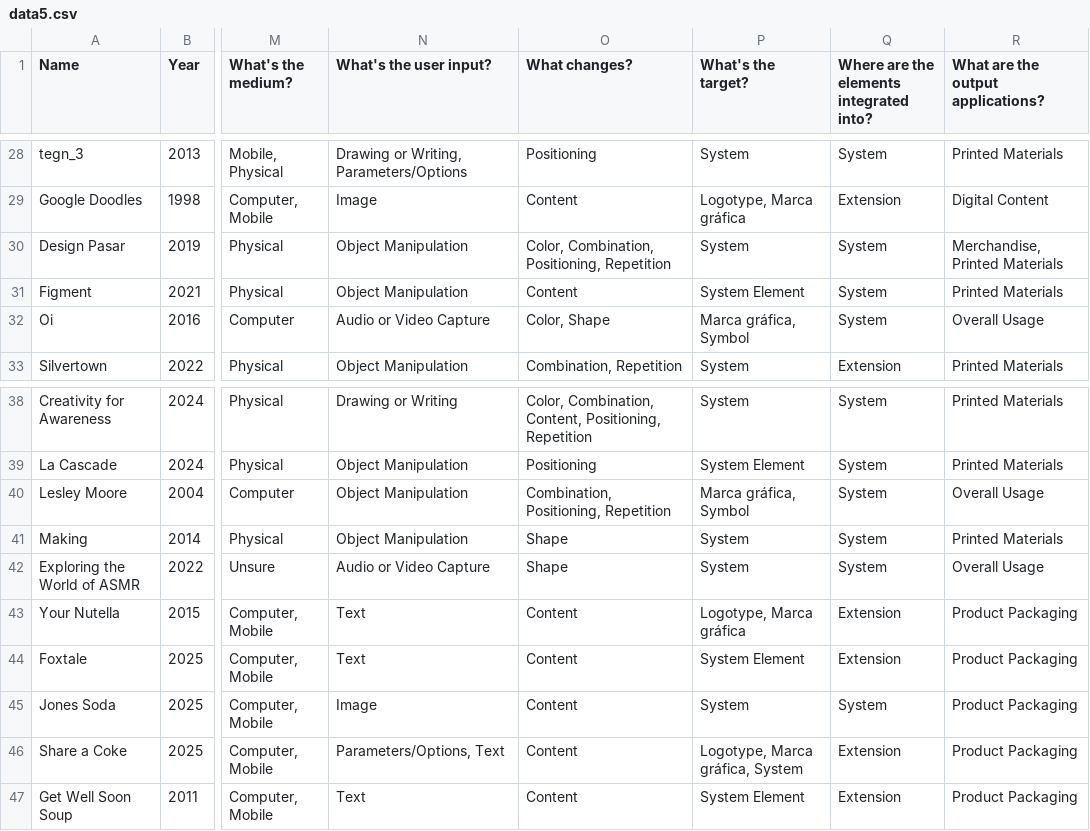
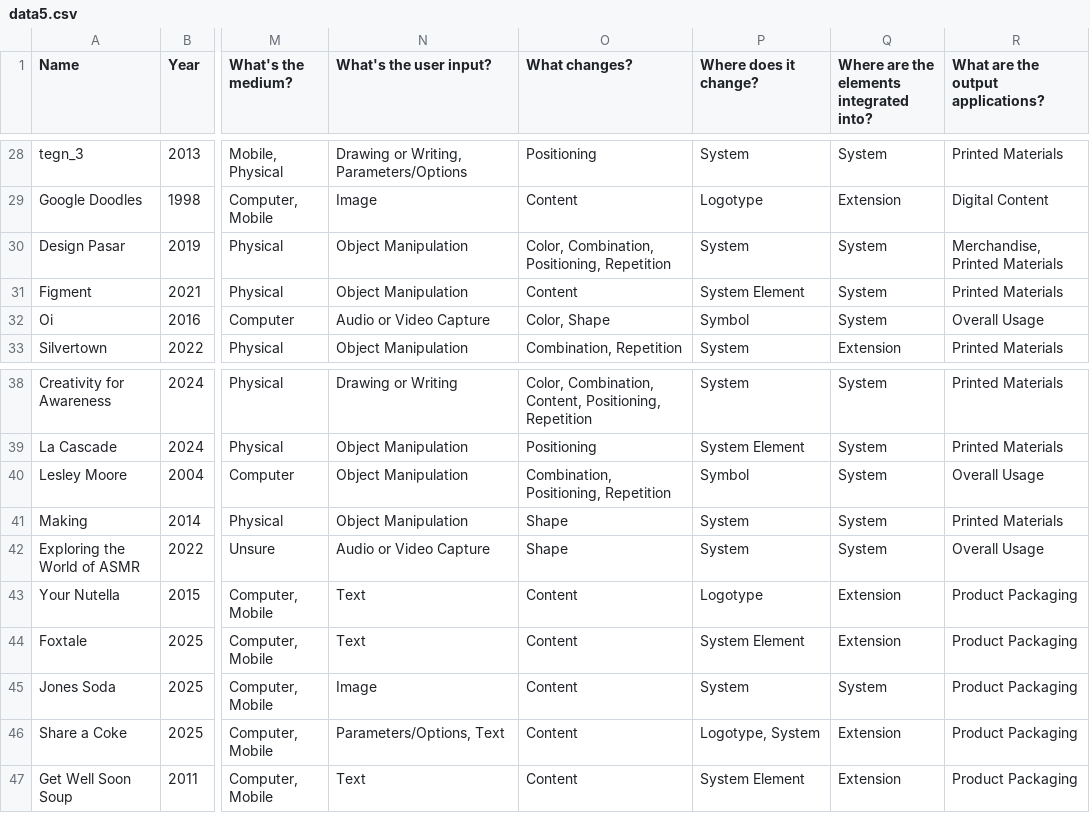
Before and after one commit to filipavilhena/DVI_Website, a CSV file: dataset/data5.csv, drawn as a sheet; only a part is shown, gaps mark what is left out; the diff covers the shown part only; the diff names each change by its address in the sheet, - before the commit and + after, or states it on an @@ line.

```diff
--- a/dataset/data5.csv
+++ b/dataset/data5.csv
-P1: What's the target?
+P1: Where does it change?
-P29 (Where does it change?): Logotype, Marca gráfica
+P29 (Where does it change?): Logotype
-P32 (Where does it change?): Marca gráfica, Symbol
+P32 (Where does it change?): Symbol
-P40 (Where does it change?): Marca gráfica, Symbol
+P40 (Where does it change?): Symbol
-P43 (Where does it change?): Logotype, Marca gráfica
+P43 (Where does it change?): Logotype
-P46 (Where does it change?): Logotype, Marca gráfica, System
+P46 (Where does it change?): Logotype, System
```
Also changed, not shown: 16 edited cells elsewhere in this file, 1 other file.
